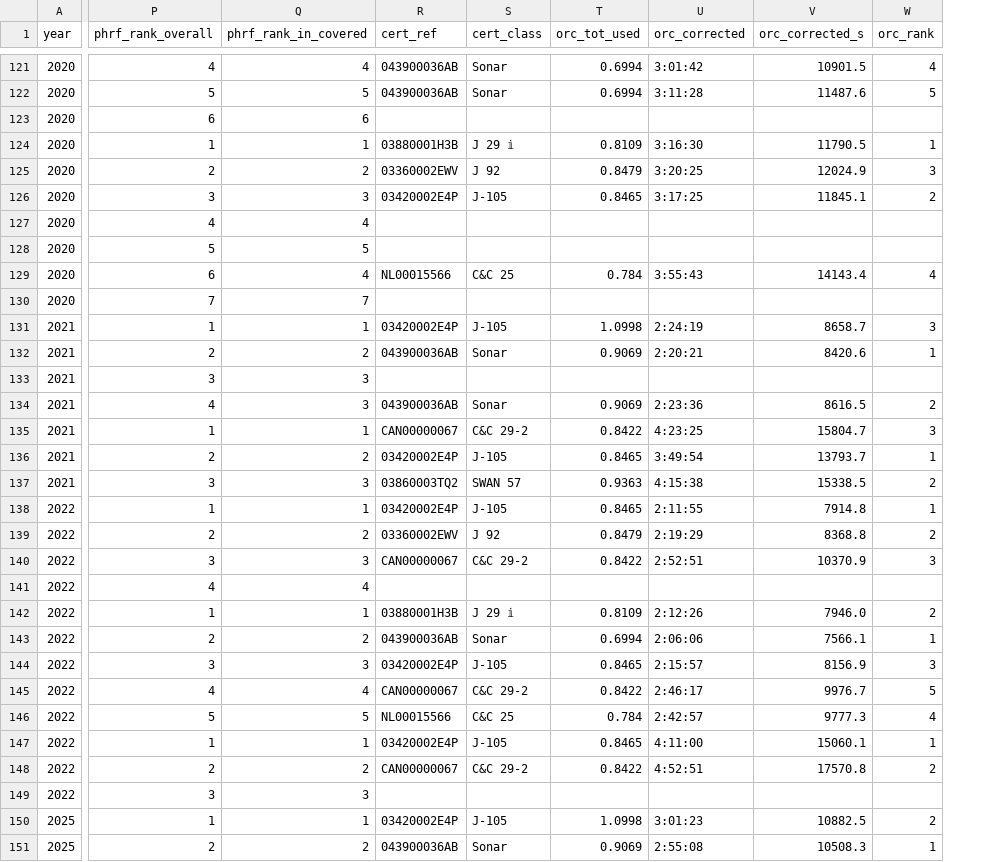
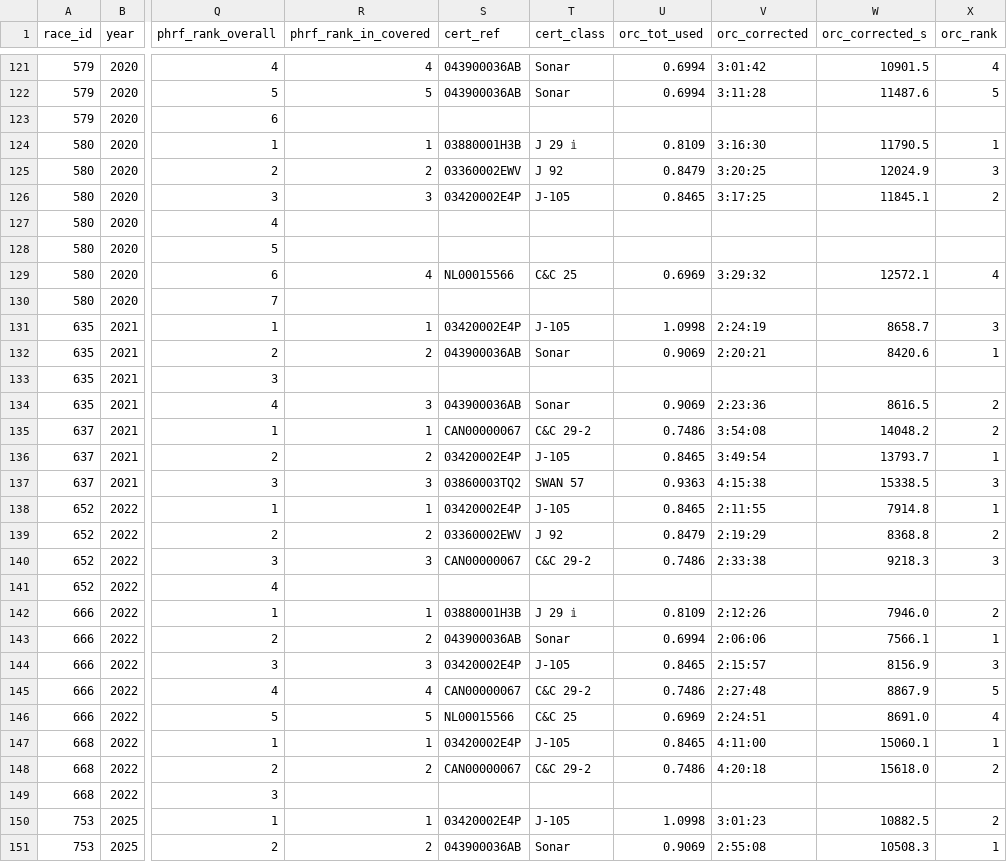
Before and after one commit to gmann14/lyc-racing-data, a CSV file: reports/phrf_vs_orc_fixed_course.csv, drawn as a sheet; only a part is shown, gaps mark what is left out; addresses are those after the commit; the diff covers the shown part only; the diff names each change by its address in the sheet, - before the commit and + after, or states it on an @@ line.

```diff
--- a/reports/phrf_vs_orc_fixed_course.csv
+++ b/reports/phrf_vs_orc_fixed_course.csv
+column A (race_id), rows 121-151: 579 | 579 | 579 | 580 | 580 | 580 | 580 | 580 | 580 | 580 | 635 | 635 | 635 | 635 | 637 | 637 | 637 | 652 | 652 | 652 | 652 | 666 | 666 | 666 | 666 | 666 | 668 | 668 | 668 | 753 | 753
-R123 (phrf_rank_in_covered): 6
+R123 (phrf_rank_in_covered): (empty)
-R127 (phrf_rank_in_covered): 4
+R127 (phrf_rank_in_covered): (empty)
-R128 (phrf_rank_in_covered): 5
+R128 (phrf_rank_in_covered): (empty)
-U129 (orc_tot_used): 0.784
+U129 (orc_tot_used): 0.6969
-V129 (orc_corrected): 3:55:43
+V129 (orc_corrected): 3:29:32
-W129 (orc_corrected_s): 14143.4
+W129 (orc_corrected_s): 12572.1
-R130 (phrf_rank_in_covered): 7
+R130 (phrf_rank_in_covered): (empty)
-R133 (phrf_rank_in_covered): 3
+R133 (phrf_rank_in_covered): (empty)
-U135 (orc_tot_used): 0.8422
+U135 (orc_tot_used): 0.7486
-V135 (orc_corrected): 4:23:25
+V135 (orc_corrected): 3:54:08
-W135 (orc_corrected_s): 15804.7
+W135 (orc_corrected_s): 14048.2
-X135 (orc_rank): 3
+X135 (orc_rank): 2
-X137 (orc_rank): 2
+X137 (orc_rank): 3
-U140 (orc_tot_used): 0.8422
+U140 (orc_tot_used): 0.7486
-V140 (orc_corrected): 2:52:51
+V140 (orc_corrected): 2:33:38
-W140 (orc_corrected_s): 10370.9
+W140 (orc_corrected_s): 9218.3
-R141 (phrf_rank_in_covered): 4
+R141 (phrf_rank_in_covered): (empty)
-U145 (orc_tot_used): 0.8422
+U145 (orc_tot_used): 0.7486
-V145 (orc_corrected): 2:46:17
+V145 (orc_corrected): 2:27:48
-W145 (orc_corrected_s): 9976.7
+W145 (orc_corrected_s): 8867.9
-U146 (orc_tot_used): 0.784
+U146 (orc_tot_used): 0.6969
-V146 (orc_corrected): 2:42:57
+V146 (orc_corrected): 2:24:51
-W146 (orc_corrected_s): 9777.3
+W146 (orc_corrected_s): 8691.0
-U148 (orc_tot_used): 0.8422
+U148 (orc_tot_used): 0.7486
-V148 (orc_corrected): 4:52:51
+V148 (orc_corrected): 4:20:18
-W148 (orc_corrected_s): 17570.8
+W148 (orc_corrected_s): 15618.0
-R149 (phrf_rank_in_covered): 3
+R149 (phrf_rank_in_covered): (empty)
```
Also changed, not shown: 42 edited cells elsewhere in this file, reports/sonar_sensitivity.csv, reports/wind_sensitivity.csv, 4 other files.
